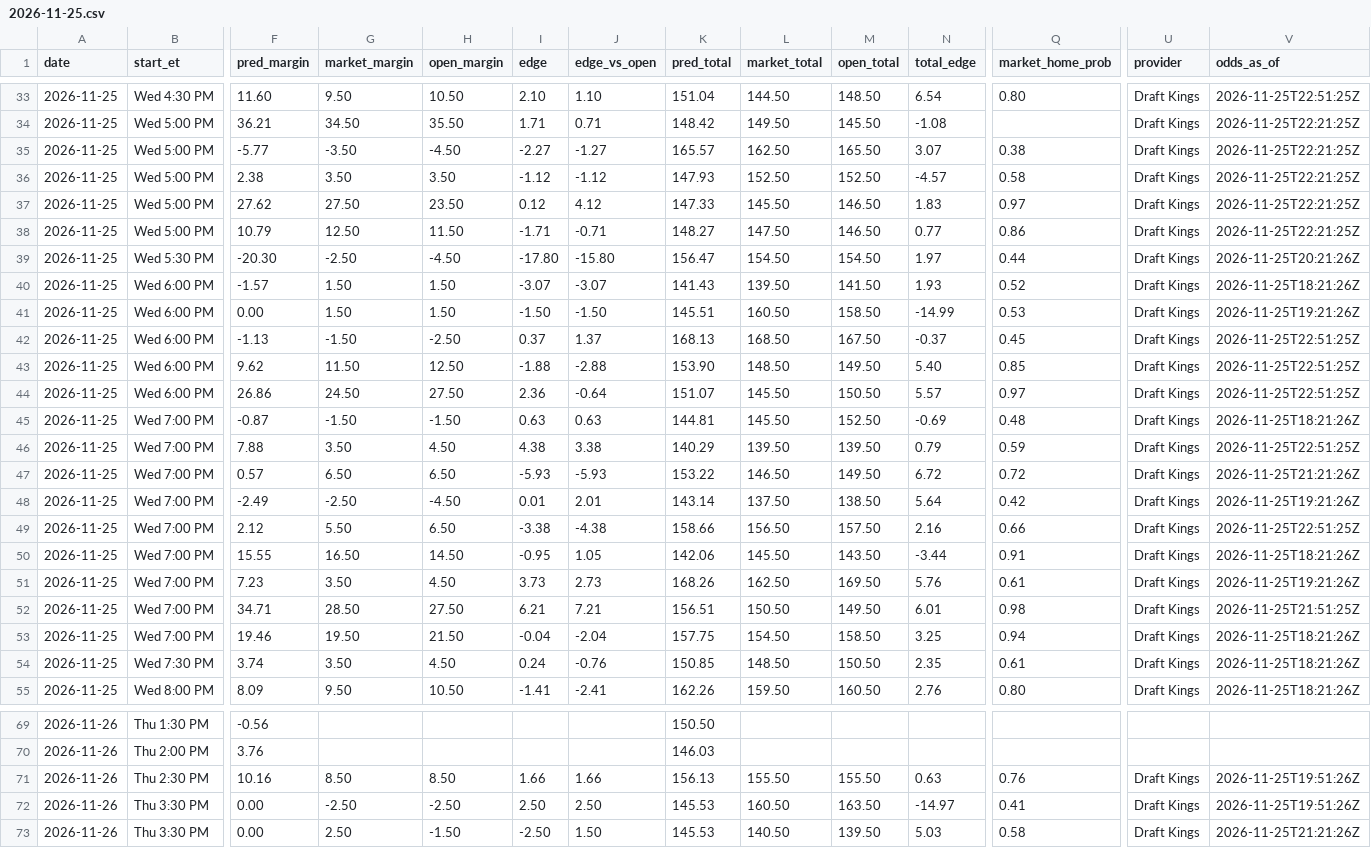
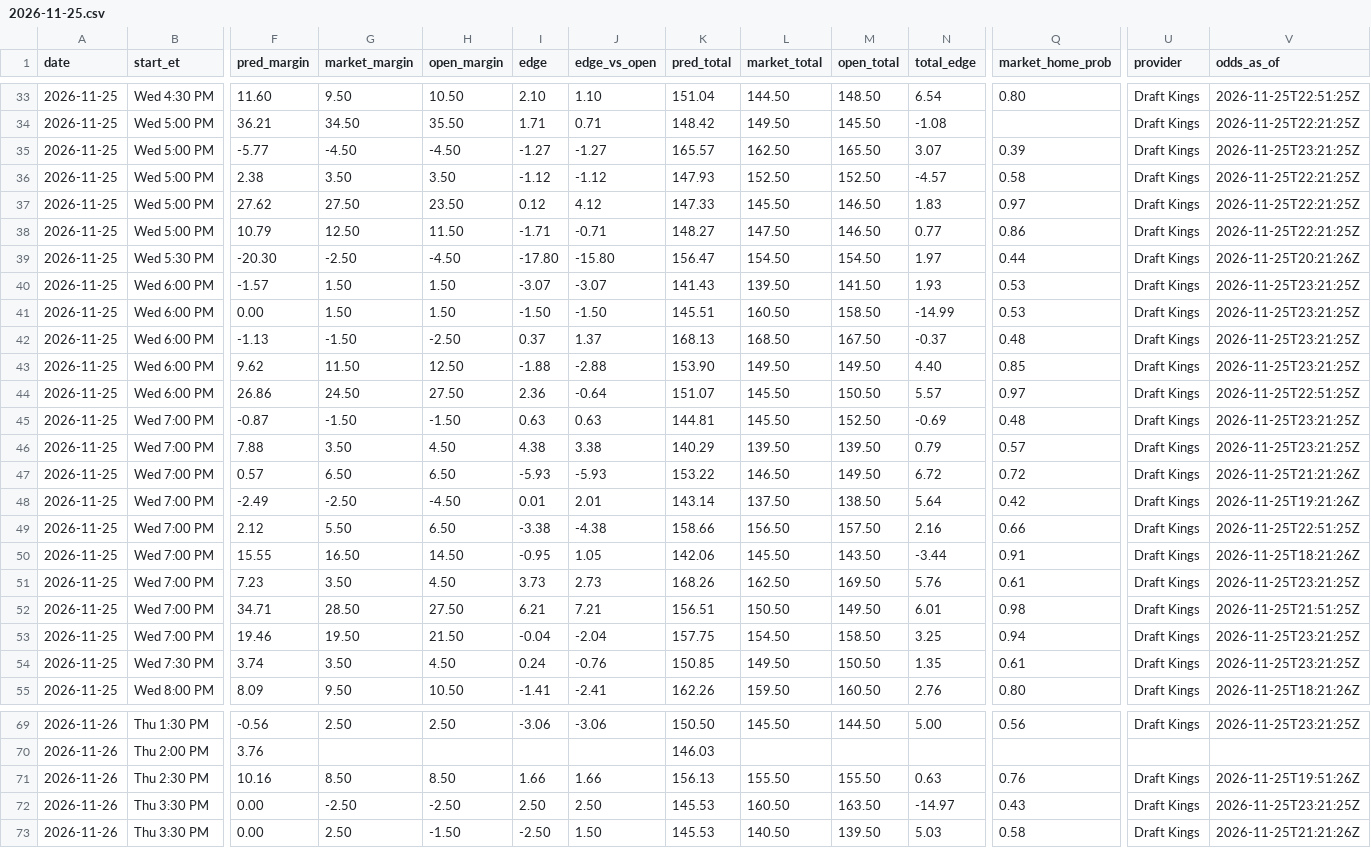
Before and after one commit to kjgruber47/cbb-model, a CSV file: data/live/predictions/2026-11-25.csv, drawn as a sheet; only a part is shown, gaps mark what is left out; the diff covers the shown part only; the diff names each change by its address in the sheet, - before the commit and + after, or states it on an @@ line.

```diff
--- a/data/live/predictions/2026-11-25.csv
+++ b/data/live/predictions/2026-11-25.csv
-G35 (market_margin): -3.50
+G35 (market_margin): -4.50
-I35 (edge): -2.27
+I35 (edge): -1.27
-Q35 (market_home_prob): 0.38
+Q35 (market_home_prob): 0.39
-V35 (odds_as_of): 2026-11-25T22:21:25Z
+V35 (odds_as_of): 2026-11-25T23:21:25Z
-Q40 (market_home_prob): 0.52
+Q40 (market_home_prob): 0.53
-V40 (odds_as_of): 2026-11-25T18:21:26Z
+V40 (odds_as_of): 2026-11-25T23:21:25Z
-V41 (odds_as_of): 2026-11-25T19:21:26Z
+V41 (odds_as_of): 2026-11-25T23:21:25Z
-Q42 (market_home_prob): 0.45
+Q42 (market_home_prob): 0.48
-V42:V43 (odds_as_of): 2026-11-25T22:51:25Z
+V42:V43 (odds_as_of): 2026-11-25T23:21:25Z
-L43 (market_total): 148.50
+L43 (market_total): 149.50
-N43 (total_edge): 5.40
+N43 (total_edge): 4.40
-V45 (odds_as_of): 2026-11-25T18:21:26Z
+V45 (odds_as_of): 2026-11-25T23:21:25Z
-Q46 (market_home_prob): 0.59
+Q46 (market_home_prob): 0.57
-V46 (odds_as_of): 2026-11-25T22:51:25Z
+V46 (odds_as_of): 2026-11-25T23:21:25Z
-V51 (odds_as_of): 2026-11-25T19:21:26Z
+V51 (odds_as_of): 2026-11-25T23:21:25Z
-V53:V54 (odds_as_of): 2026-11-25T18:21:26Z
+V53:V54 (odds_as_of): 2026-11-25T23:21:25Z
-L54 (market_total): 148.50
+L54 (market_total): 149.50
-N54 (total_edge): 2.35
+N54 (total_edge): 1.35
-G69 (market_margin): (empty)
+G69 (market_margin): 2.50
-H69 (open_margin): (empty)
+H69 (open_margin): 2.50
-I69 (edge): (empty)
+I69 (edge): -3.06
-J69 (edge_vs_open): (empty)
+J69 (edge_vs_open): -3.06
-L69 (market_total): (empty)
+L69 (market_total): 145.50
-M69 (open_total): (empty)
+M69 (open_total): 144.50
-N69 (total_edge): (empty)
+N69 (total_edge): 5.00
-Q69 (market_home_prob): (empty)
+Q69 (market_home_prob): 0.56
-U69 (provider): (empty)
+U69 (provider): Draft Kings
-V69 (odds_as_of): (empty)
+V69 (odds_as_of): 2026-11-25T23:21:25Z
-Q72 (market_home_prob): 0.41
+Q72 (market_home_prob): 0.43
-V72 (odds_as_of): 2026-11-25T19:51:26Z
+V72 (odds_as_of): 2026-11-25T23:21:25Z
```
Also changed, not shown: 39 edited cells elsewhere in this file, data/live/slate_latest.csv, 4 other files.
